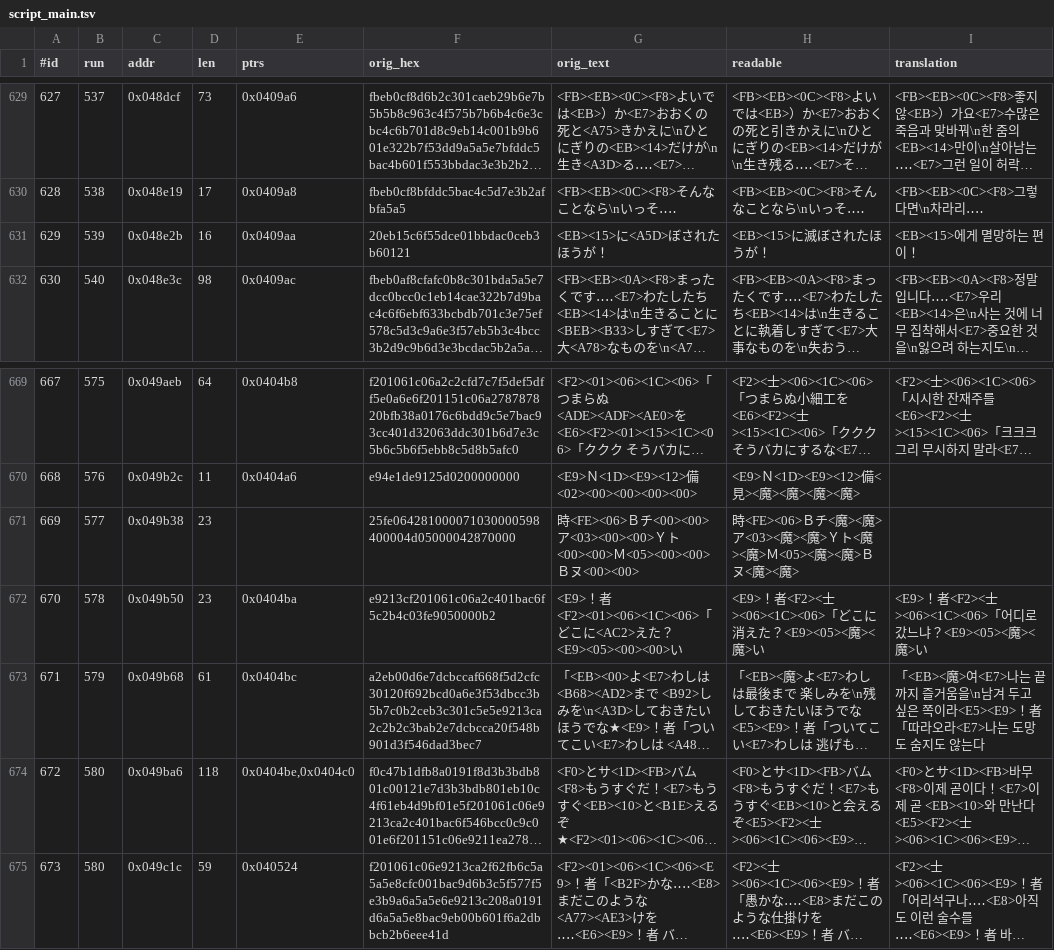
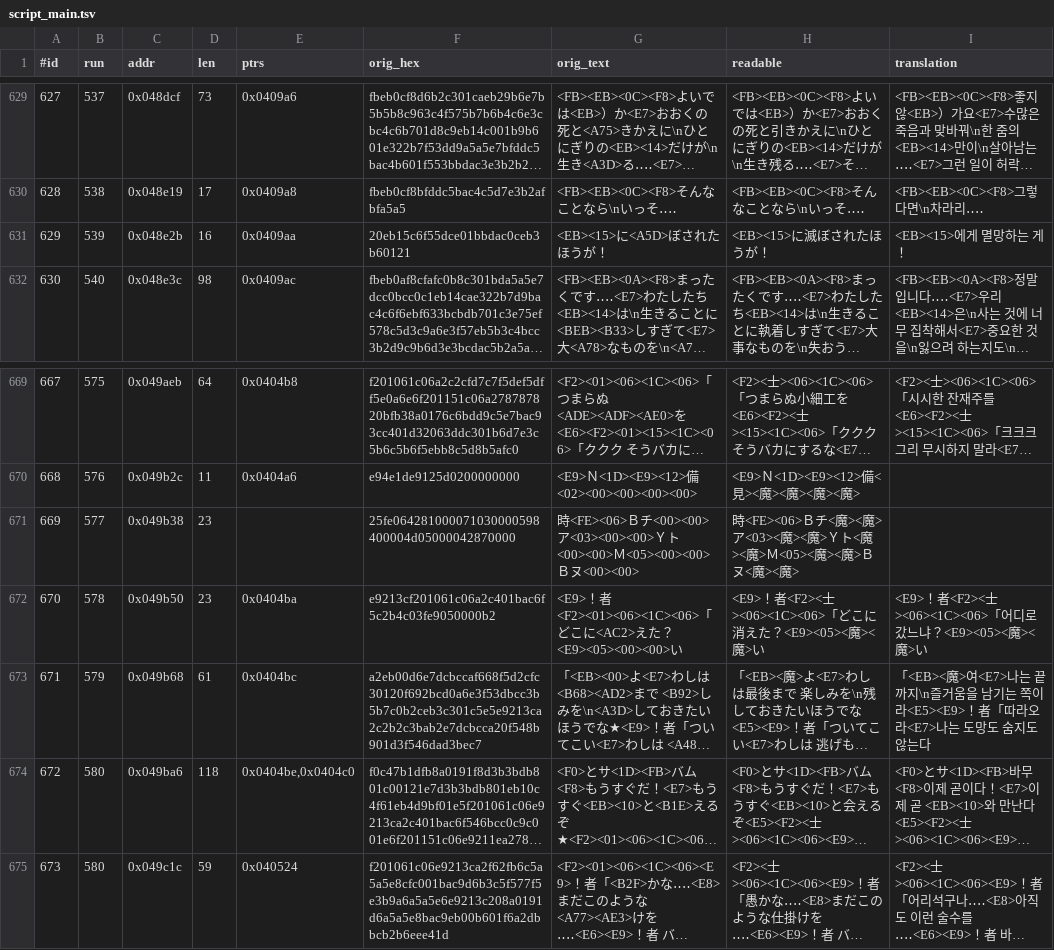
Before and after one commit to stPark-dev/Dark_Half_Korean, a TSV file: darkhalf-kr/script_main.tsv, drawn as a sheet; only a part is shown, gaps mark what is left out; long unchanged cells end in …; the diff covers the shown part only; the diff names each change by its address in the sheet, - before the commit and + after, or states it on an @@ line.

```diff
--- a/darkhalf-kr/script_main.tsv
+++ b/darkhalf-kr/script_main.tsv
-I631 (translation): <EB><15>에게 멸망하는 편이！
+I631 (translation): <EB><15>에게 멸망하는 게！
-I673 (translation): …끝까지 즐거움을\n남겨 두고 싶은 쪽이라…
+I673 (translation): …끝까지\n즐거움을 남기는 쪽이라…
```
Also changed, not shown: 13 edited cells elsewhere in this file.
